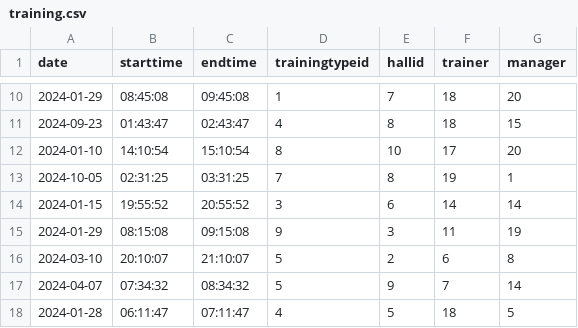
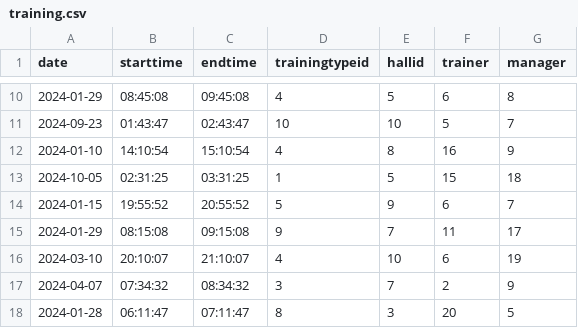
Before and after one commit to avtorgenii/GymDB, a CSV file: csv/training.csv, drawn as a sheet; only a part is shown, gaps mark what is left out; the diff covers the shown part only.

```diff
--- a/csv/training.csv
+++ b/csv/training.csv
@@ -10,9 +10,9 @@ date,starttime,endtime,trainingtypeid,hallid,trainer,manager
-2024-01-29,08:45:08,09:45:08,1,7,18,20
-2024-09-23,01:43:47,02:43:47,4,8,18,15
-2024-01-10,14:10:54,15:10:54,8,10,17,20
-2024-10-05,02:31:25,03:31:25,7,8,19,1
-2024-01-15,19:55:52,20:55:52,3,6,14,14
-2024-01-29,08:15:08,09:15:08,9,3,11,19
-2024-03-10,20:10:07,21:10:07,5,2,6,8
-2024-04-07,07:34:32,08:34:32,5,9,7,14
-2024-01-28,06:11:47,07:11:47,4,5,18,5
+2024-01-29,08:45:08,09:45:08,4,5,6,8
+2024-09-23,01:43:47,02:43:47,10,10,5,7
+2024-01-10,14:10:54,15:10:54,4,8,16,9
+2024-10-05,02:31:25,03:31:25,1,5,15,18
+2024-01-15,19:55:52,20:55:52,5,9,6,7
+2024-01-29,08:15:08,09:15:08,9,7,11,17
+2024-03-10,20:10:07,21:10:07,4,10,6,19
+2024-04-07,07:34:32,08:34:32,3,7,2,9
+2024-01-28,06:11:47,07:11:47,8,3,20,5
```
Also changed, not shown: 60 edited cells elsewhere in this file, csv/locker.csv, csv/manager.csv, 15 other files.
